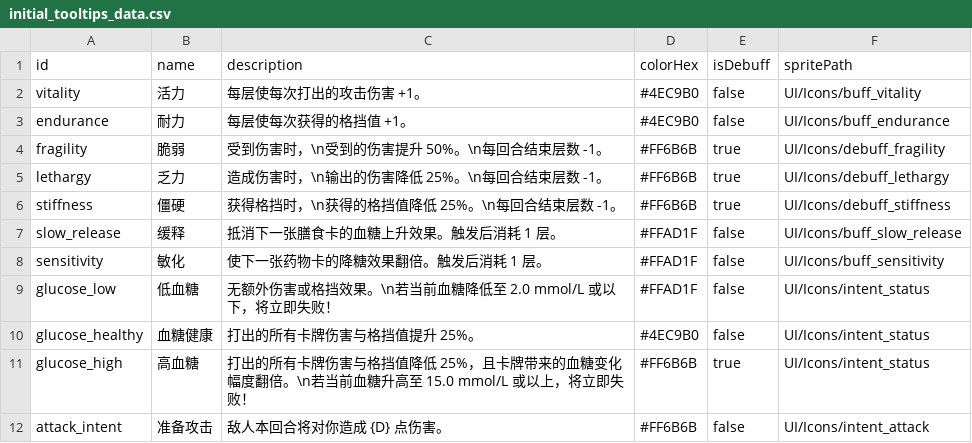
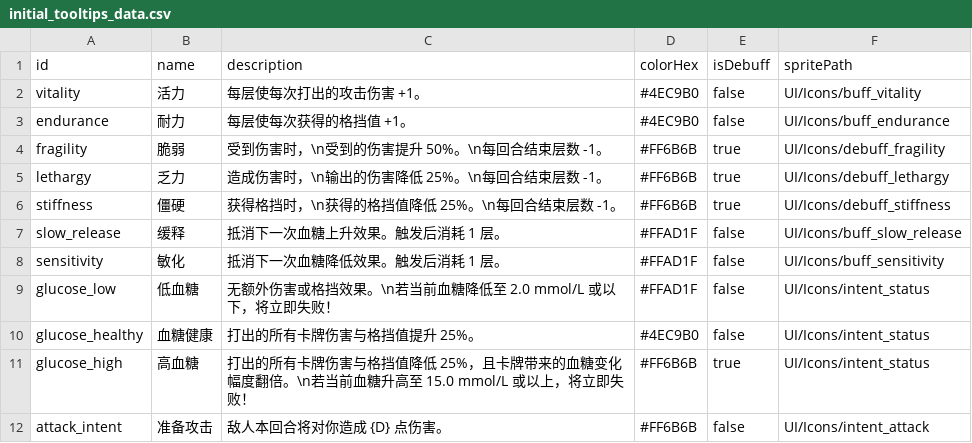
Before and after one commit to Royallseal/card-glucose-master, a CSV file: data/initial_tooltips_data.csv, drawn as a sheet; only a part is shown.

```diff
--- a/data/initial_tooltips_data.csv
+++ b/data/initial_tooltips_data.csv
@@ -6,4 +6,4 @@ lethargy,乏力,"造成伤害时，\n输出的伤害降低 25%。\n每回合结
 stiffness,僵硬,"获得格挡时，\n获得的格挡值降低 25%。\n每回合结束层数 -1。","#FF6B6B",true,UI/Icons/debuff_stiffness
-slow_release,缓释,抵消下一张膳食卡的血糖上升效果。触发后消耗 1 层。,#FFAD1F,false,UI/Icons/buff_slow_release
-sensitivity,敏化,使下一张药物卡的降糖效果翻倍。触发后消耗 1 层。,#FFAD1F,false,UI/Icons/buff_sensitivity
+slow_release,缓释,抵消下一次血糖上升效果。触发后消耗 1 层。,#FFAD1F,false,UI/Icons/buff_slow_release
+sensitivity,敏化,抵消下一次血糖降低效果。触发后消耗 1 层。,#FFAD1F,false,UI/Icons/buff_sensitivity
 glucose_low,低血糖,"无额外伤害或格挡效果。\n若当前血糖降低至 2.0 mmol/L 或以下，将立即失败！",#FFAD1F,false,UI/Icons/intent_status
```
Also changed, not shown: 6 other files.
